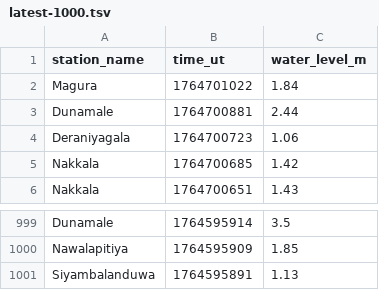
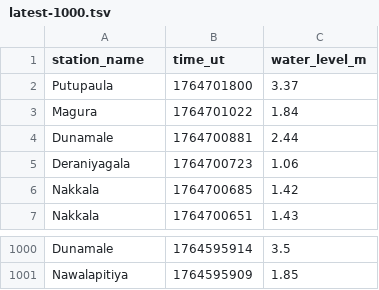
Before and after one commit to nuuuwan/lk_irrigation, a TSV file: data/latest-1000.tsv, drawn as a sheet; only a part is shown, gaps mark what is left out.

```diff
--- a/data/latest-1000.tsv
+++ b/data/latest-1000.tsv
@@ -1,2 +1,3 @@
 station_name	time_ut	water_level_m
+Putupaula	1764701800	3.37
 Magura	1764701022	1.84
@@ -1000,2 +1001 @@ Dunamale	1764595914	3.5
 Nawalapitiya	1764595909	1.85
-Siyambalanduwa	1764595891	1.13
```
Also changed, not shown: data/all.tsv, data/latest-100.tsv, 7 other files.
